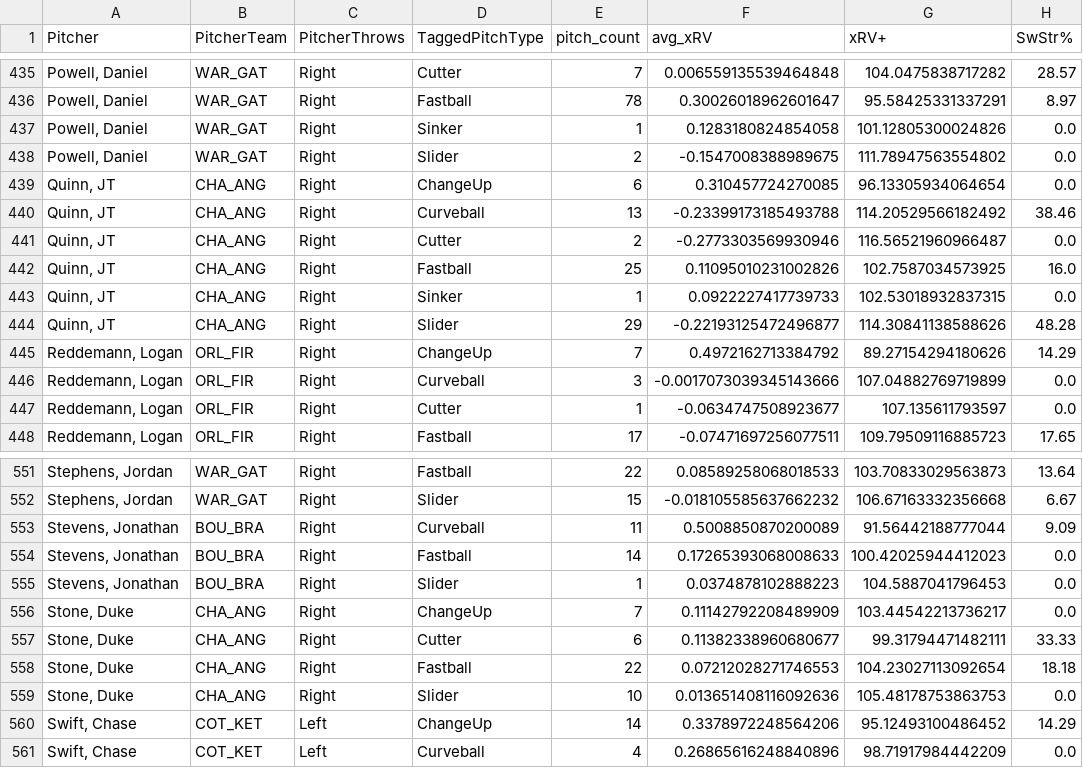
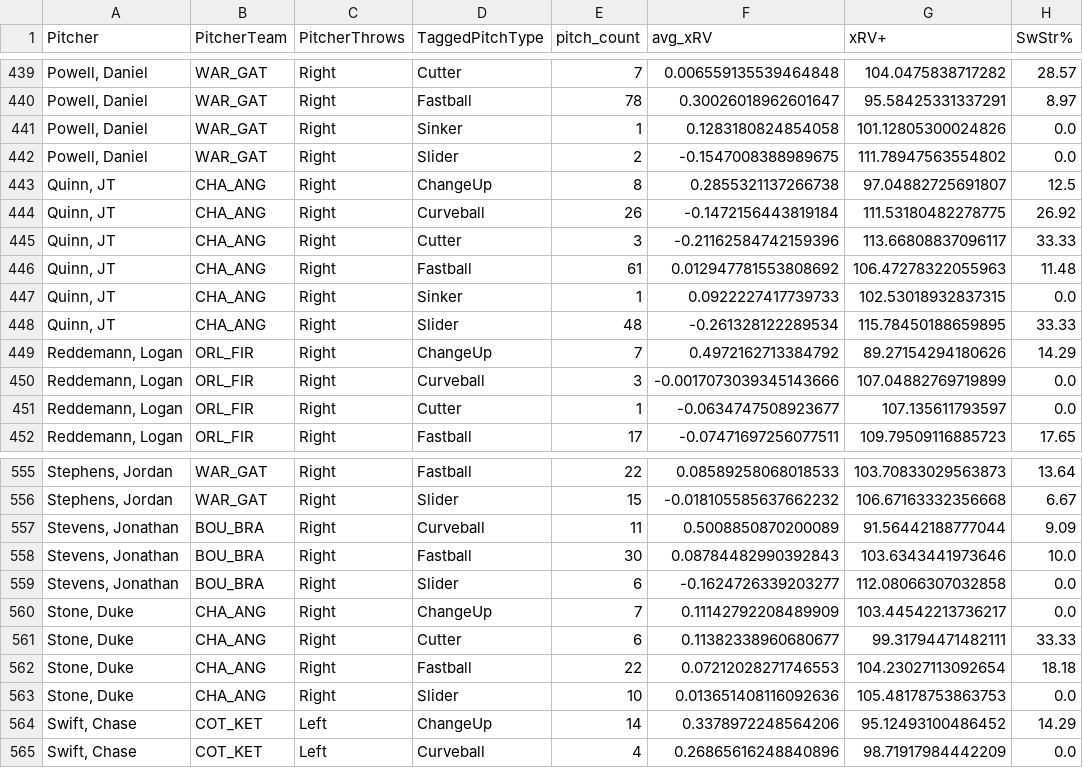
Before and after one commit to ChapCunningham/CCBL_pitching_2025, a CSV file: CCBL_2025_xRV+.csv, drawn as a sheet; only a part is shown, gaps mark what is left out; the diff covers the shown part only.

```diff
--- a/CCBL_2025_xRV+.csv
+++ b/CCBL_2025_xRV+.csv
@@ -438,8 +442,8 @@ Pitcher,PitcherTeam,PitcherThrows,TaggedPitchType,pitch_count,avg_xRV,xRV+,SwStr
 "Powell, Daniel",WAR_GAT,Right,Slider,2,-0.1547008388989675,111.78947563554802,0.0
-"Quinn, JT",CHA_ANG,Right,ChangeUp,6,0.310457724270085,96.13305934064654,0.0
-"Quinn, JT",CHA_ANG,Right,Curveball,13,-0.23399173185493788,114.20529566182492,38.46
-"Quinn, JT",CHA_ANG,Right,Cutter,2,-0.2773303569930946,116.56521960966487,0.0
-"Quinn, JT",CHA_ANG,Right,Fastball,25,0.11095010231002826,102.7587034573925,16.0
+"Quinn, JT",CHA_ANG,Right,ChangeUp,8,0.2855321137266738,97.04882725691807,12.5
+"Quinn, JT",CHA_ANG,Right,Curveball,26,-0.1472156443819184,111.53180482278775,26.92
+"Quinn, JT",CHA_ANG,Right,Cutter,3,-0.21162584742159396,113.66808837096117,33.33
+"Quinn, JT",CHA_ANG,Right,Fastball,61,0.012947781553808692,106.47278322055963,11.48
 "Quinn, JT",CHA_ANG,Right,Sinker,1,0.0922227417739733,102.53018932837315,0.0
-"Quinn, JT",CHA_ANG,Right,Slider,29,-0.22193125472496877,114.30841138588626,48.28
+"Quinn, JT",CHA_ANG,Right,Slider,48,-0.261328122289534,115.78450188659895,33.33
 "Reddemann, Logan",ORL_FIR,Right,ChangeUp,7,0.4972162713384792,89.27154294180626,14.29
@@ -553,4 +557,4 @@ Pitcher,PitcherTeam,PitcherThrows,TaggedPitchType,pitch_count,avg_xRV,xRV+,SwStr
 "Stevens, Jonathan",BOU_BRA,Right,Curveball,11,0.5008850870200089,91.56442188777044,9.09
-"Stevens, Jonathan",BOU_BRA,Right,Fastball,14,0.17265393068008633,100.42025944412023,0.0
-"Stevens, Jonathan",BOU_BRA,Right,Slider,1,0.0374878102888223,104.5887041796453,0.0
+"Stevens, Jonathan",BOU_BRA,Right,Fastball,30,0.08784482990392843,103.6343441973646,10.0
+"Stevens, Jonathan",BOU_BRA,Right,Slider,6,-0.1624726339203277,112.08066307032858,0.0
 "Stone, Duke",CHA_ANG,Right,ChangeUp,7,0.11142792208489909,103.44542213736217,0.0
```
Also changed, not shown: 4 added rows and 55 edited cells elsewhere in this file, 2 other files.
